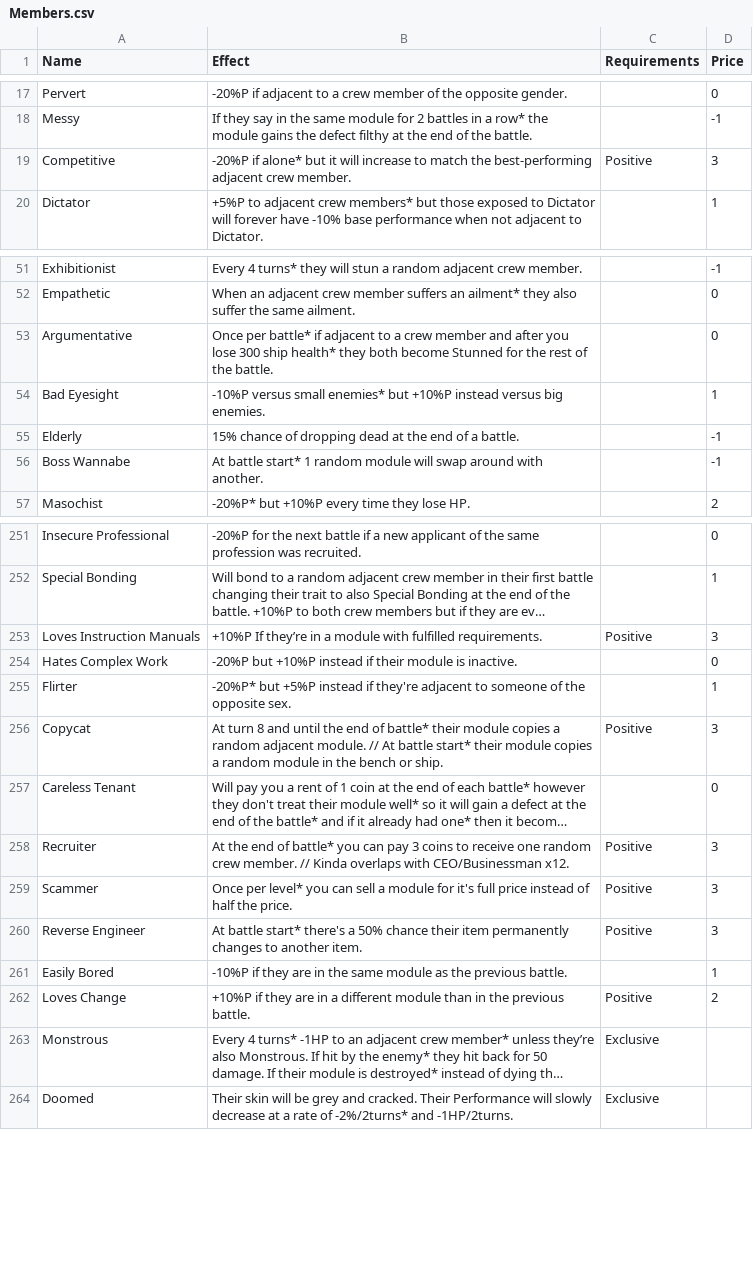
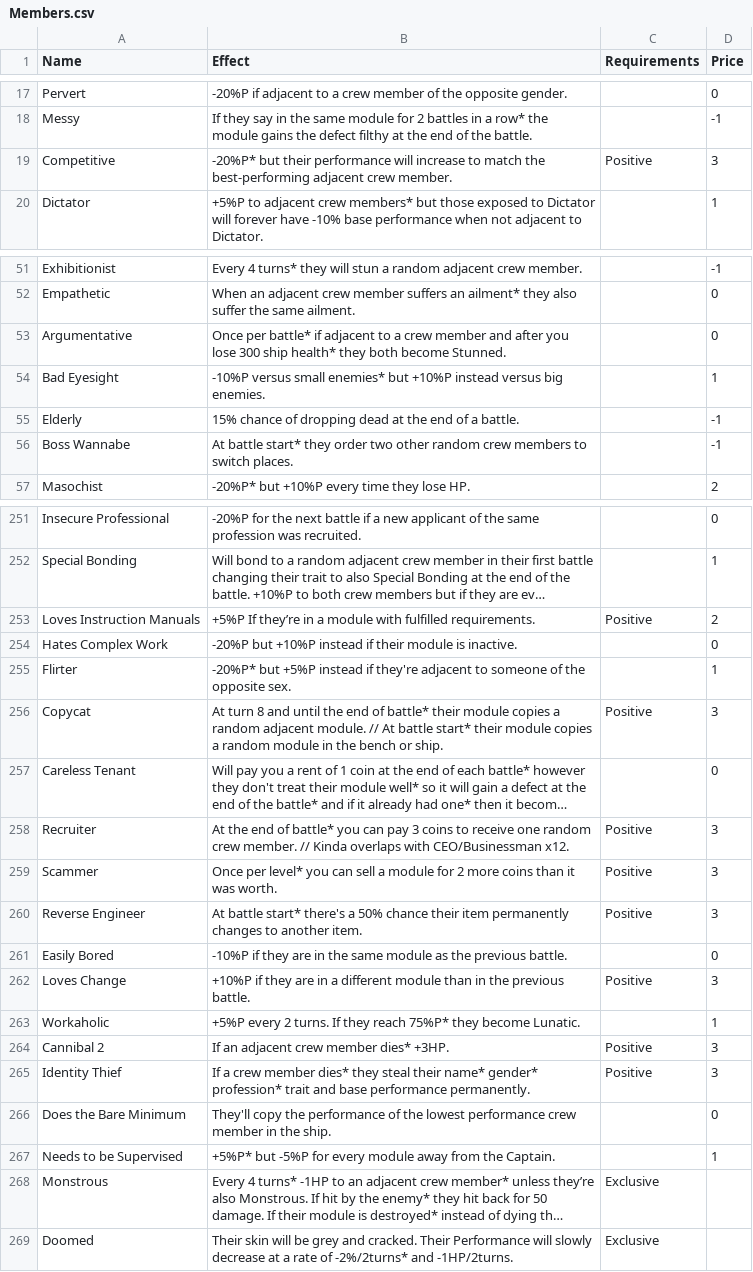
Before and after one commit to Loosyfer/AmmoniteUltraMegaDef, a CSV file: Assets/Resources/Excel/Members.csv, drawn as a sheet; only a part is shown, gaps mark what is left out; long unchanged cells end in …; the diff covers the shown part only; the diff names each change by its address in the sheet, - before the commit and + after, or states it on an @@ line.

```diff
--- a/Assets/Resources/Excel/Members.csv
+++ b/Assets/Resources/Excel/Members.csv
-B19 (Effect): -20%P if alone* but it will increase…
+B19 (Effect): -20%P* but their performance will increase…
-B53 (Effect): …both become Stunned for the rest of the battle.
+B53 (Effect): …both become Stunned.
-B56 (Effect): …battle start* 1 random module will swap around with another.
+B56 (Effect): …battle start* they order two other random crew members to switch places.
-B253 (Effect): +10%P If they’re…
+B253 (Effect): +5%P If they’re…
-D253 (Price): 3
+D253 (Price): 2
-B259 (Effect): …module for it's full price instead of half the price.
+B259 (Effect): …module for 2 more coins than it was worth.
-D261 (Price): 1
+D261 (Price): 0
-D262 (Price): 2
+D262 (Price): 3
+row 263: Workaholic | +5%P every 2 turns. If they reach 75%P* they become Lunatic. |  | 1
+row 264: Cannibal 2 | If an adjacent crew member dies* +3HP. | Positive | 3
+row 265: Identity Thief | If a crew member dies* they steal their name* gender* profession* trait and base performance permanently. | Positive | 3
+row 266: Does the Bare Minimum | They'll copy the performance of the lowest performance crew member in the ship. |  | 0
+row 267: Needs to be Supervised | +5%P* but -5%P for every module away from the Captain. |  | 1
```
Also changed, not shown: 4 edited cells elsewhere in this file, Assets/Resources/Excel/Modules.csv, 11 other files.
